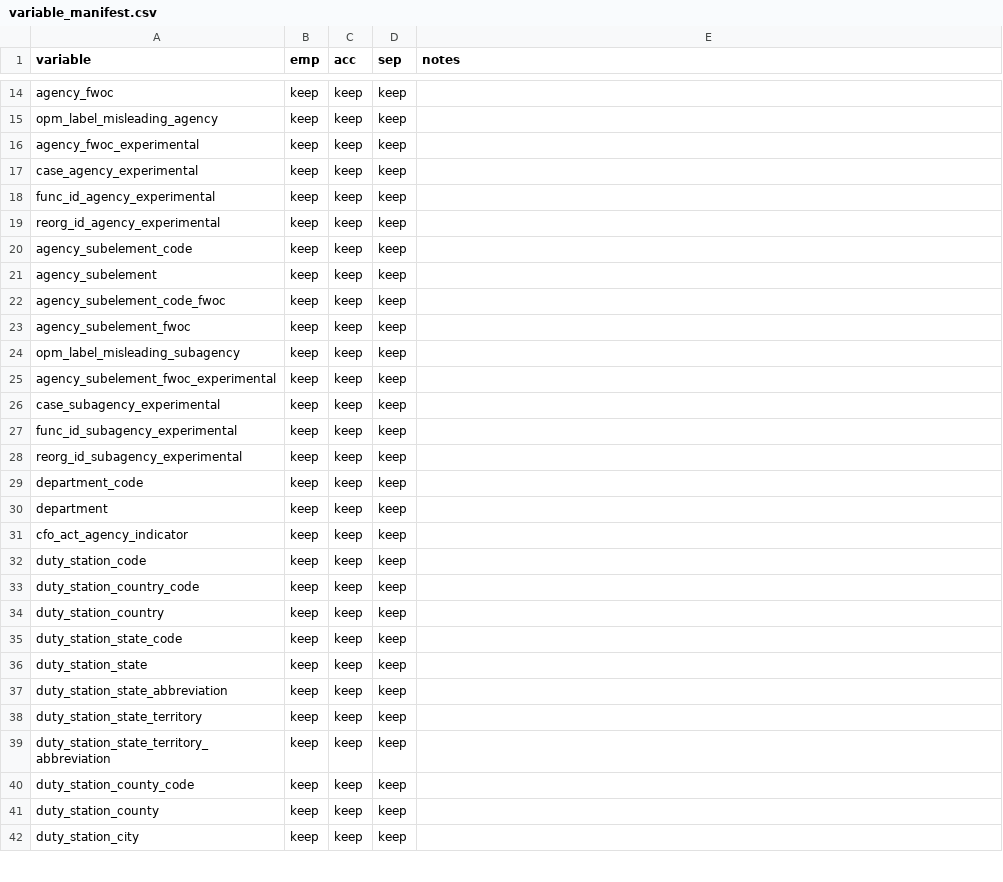
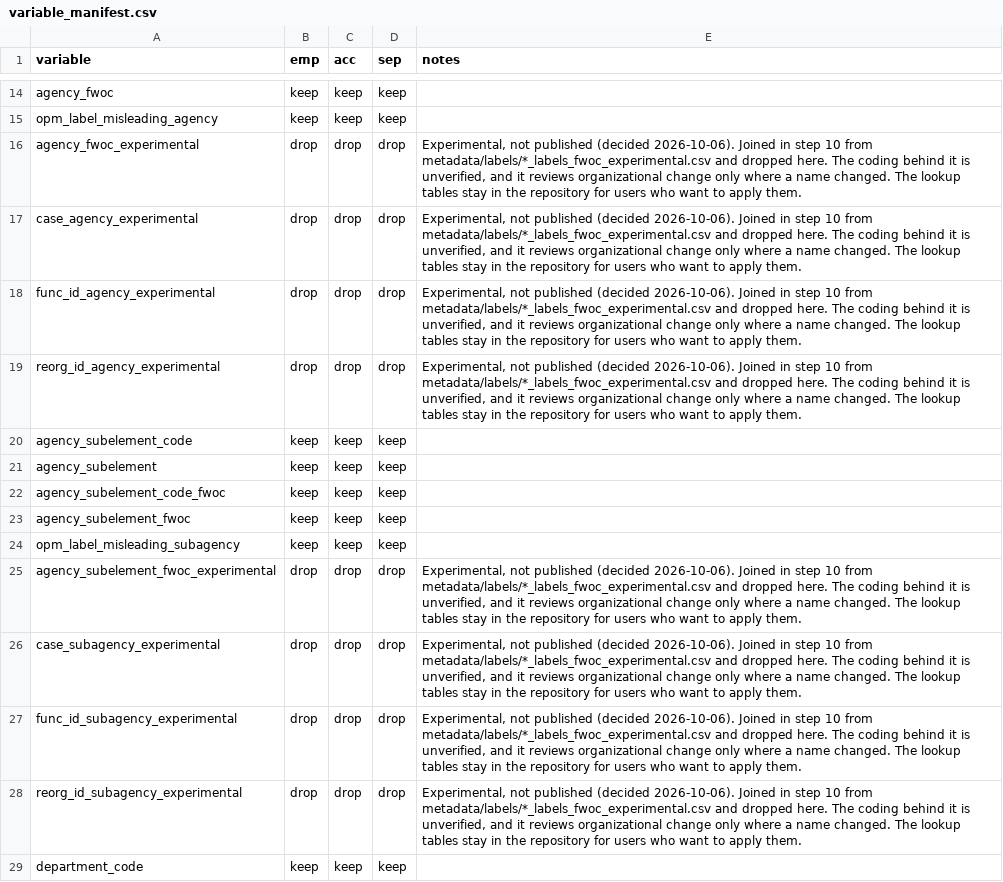
Before and after one commit to georgetown-mdi/FWOC, a CSV file: metadata/publish/variable_manifest.csv, drawn as a sheet; only a part is shown, gaps mark what is left out; the shorter side is filled out with more unchanged rows.

```diff
--- a/metadata/publish/variable_manifest.csv
+++ b/metadata/publish/variable_manifest.csv
@@ -15,6 +15,6 @@ agency_fwoc,keep,keep,keep,
 opm_label_misleading_agency,keep,keep,keep,
-agency_fwoc_experimental,keep,keep,keep,
-case_agency_experimental,keep,keep,keep,
-func_id_agency_experimental,keep,keep,keep,
-reorg_id_agency_experimental,keep,keep,keep,
+agency_fwoc_experimental,drop,drop,drop,"Experimental, not published (decided 2026-10-06). Joined in step 10 from metadata/labels/*_labels_fwoc_experimental.csv and dropped here. The coding behind it is unverified, and it reviews organizational change only where a name changed. The lookup tables stay in the repository for users who want to apply them."
+case_agency_experimental,drop,drop,drop,"Experimental, not published (decided 2026-10-06). Joined in step 10 from metadata/labels/*_labels_fwoc_experimental.csv and dropped here. The coding behind it is unverified, and it reviews organizational change only where a name changed. The lookup tables stay in the repository for users who want to apply them."
+func_id_agency_experimental,drop,drop,drop,"Experimental, not published (decided 2026-10-06). Joined in step 10 from metadata/labels/*_labels_fwoc_experimental.csv and dropped here. The coding behind it is unverified, and it reviews organizational change only where a name changed. The lookup tables stay in the repository for users who want to apply them."
+reorg_id_agency_experimental,drop,drop,drop,"Experimental, not published (decided 2026-10-06). Joined in step 10 from metadata/labels/*_labels_fwoc_experimental.csv and dropped here. The coding behind it is unverified, and it reviews organizational change only where a name changed. The lookup tables stay in the repository for users who want to apply them."
 agency_subelement_code,keep,keep,keep,
@@ -24,6 +24,6 @@ agency_subelement_fwoc,keep,keep,keep,
 opm_label_misleading_subagency,keep,keep,keep,
-agency_subelement_fwoc_experimental,keep,keep,keep,
-case_subagency_experimental,keep,keep,keep,
-func_id_subagency_experimental,keep,keep,keep,
-reorg_id_subagency_experimental,keep,keep,keep,
+agency_subelement_fwoc_experimental,drop,drop,drop,"Experimental, not published (decided 2026-10-06). Joined in step 10 from metadata/labels/*_labels_fwoc_experimental.csv and dropped here. The coding behind it is unverified, and it reviews organizational change only where a name changed. The lookup tables stay in the repository for users who want to apply them."
+case_subagency_experimental,drop,drop,drop,"Experimental, not published (decided 2026-10-06). Joined in step 10 from metadata/labels/*_labels_fwoc_experimental.csv and dropped here. The coding behind it is unverified, and it reviews organizational change only where a name changed. The lookup tables stay in the repository for users who want to apply them."
+func_id_subagency_experimental,drop,drop,drop,"Experimental, not published (decided 2026-10-06). Joined in step 10 from metadata/labels/*_labels_fwoc_experimental.csv and dropped here. The coding behind it is unverified, and it reviews organizational change only where a name changed. The lookup tables stay in the repository for users who want to apply them."
+reorg_id_subagency_experimental,drop,drop,drop,"Experimental, not published (decided 2026-10-06). Joined in step 10 from metadata/labels/*_labels_fwoc_experimental.csv and dropped here. The coding behind it is unverified, and it reviews organizational change only where a name changed. The lookup tables stay in the repository for users who want to apply them."
 department_code,keep,keep,keep,
```
Also changed, not shown: metadata/codebook/fwoc_codebook_table.csv, 3 other files.
